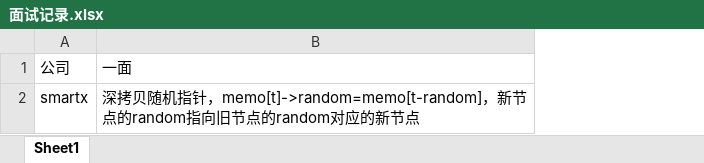
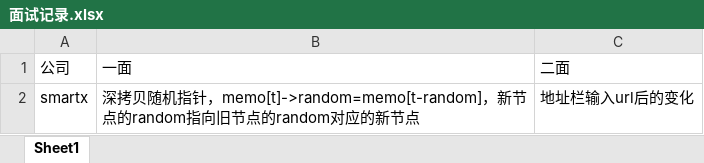
Before and after one commit to leehui98/Study-Note, an Excel workbook: 13.面试记录/面试记录.xlsx, sheet Sheet1, drawn as a sheet; values as stored, in another font and other column widths than the file's, no borders; the diff names each change by its address in the sheet, - before the commit and + after, or states it on an @@ line.

```diff
--- a/13.面试记录/面试记录.xlsx (sheet Sheet1)
+++ b/13.面试记录/面试记录.xlsx (sheet Sheet1)
+column C, rows 1-2: 二面 | 地址栏输入url后的变化
```
Also changed, not shown: 03.算法/刷题记录.xlsx, 1 other file.
